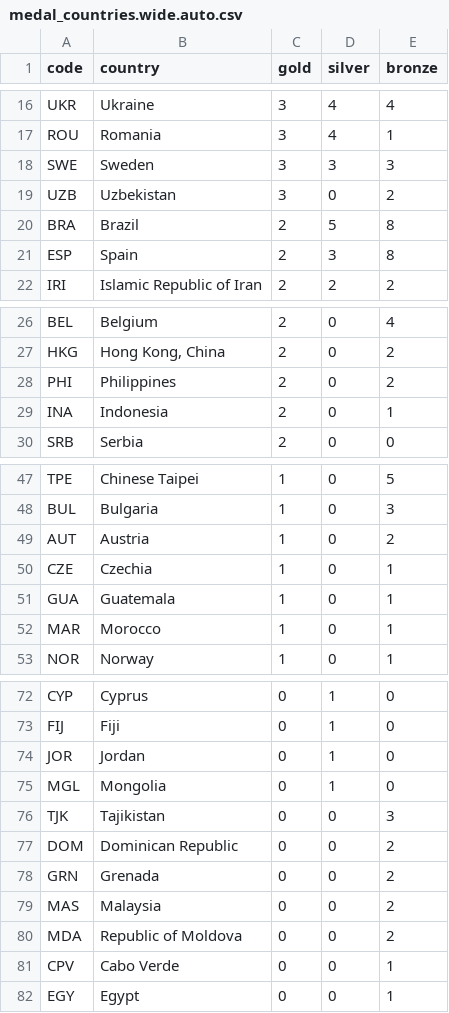
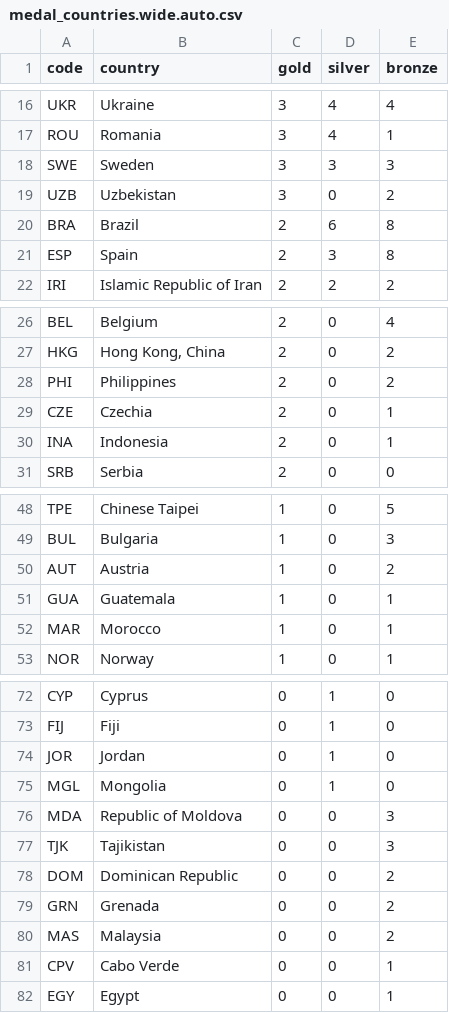
Before and after one commit to taniki/paris2024-data, a CSV file: datasets/medal_countries.wide.auto.csv, drawn as a sheet; only a part is shown, gaps mark what is left out.

```diff
--- a/datasets/medal_countries.wide.auto.csv
+++ b/datasets/medal_countries.wide.auto.csv
@@ -19,3 +19,3 @@ SWE,Sweden,3,3,3
 UZB,Uzbekistan,3,0,2
-BRA,Brazil,2,5,8
+BRA,Brazil,2,6,8
 ESP,Spain,2,3,8
@@ -28,2 +28,3 @@ HKG,"Hong Kong, China",2,0,2
 PHI,Philippines,2,0,2
+CZE,Czechia,2,0,1
 INA,Indonesia,2,0,1
@@ -49,3 +50,2 @@ BUL,Bulgaria,1,0,3
 AUT,Austria,1,0,2
-CZE,Czechia,1,0,1
 GUA,Guatemala,1,0,1
@@ -75,2 +75,3 @@ JOR,Jordan,0,1,0
 MGL,Mongolia,0,1,0
+MDA,Republic of Moldova,0,0,3
 TJK,Tajikistan,0,0,3
@@ -79,3 +80,2 @@ GRN,Grenada,0,0,2
 MAS,Malaysia,0,0,2
-MDA,Republic of Moldova,0,0,2
 CPV,Cabo Verde,0,0,1
```
Also changed, not shown: datasets/medal_countries.long.auto.csv.
